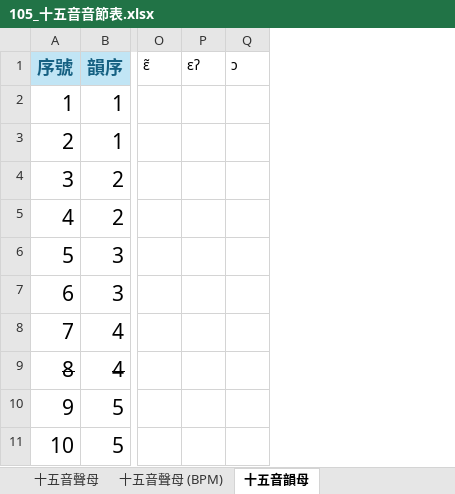
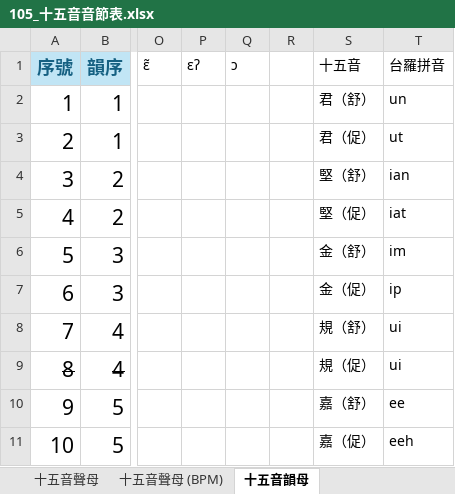
Before and after one commit to AlanJui/rime-tlpa, an Excel workbook: docs/105_十五音音節表.xlsx, sheet 十五音韻母, drawn as a sheet; only a part is shown, gaps mark what is left out; values as stored, in another font and other column widths than the file's, no borders; conditional formats and table styles not drawn; the diff names each change by its address in the sheet, - before the commit and + after, or states it on an @@ line.

```diff
--- a/docs/105_十五音音節表.xlsx (sheet 十五音韻母)
+++ b/docs/105_十五音音節表.xlsx (sheet 十五音韻母)
+column R, empty
+column S (十五音), rows 2-11: 君（舒） | 君（促） | 堅（舒） | 堅（促） | 金（舒） | 金（促） | 規（舒） | 規（促） | 嘉（舒） | 嘉（促）
+column T (台羅拼音), rows 2-11: un | ut | ian | iat | im | ip | ui | ui | ee | eeh
```
Also changed, not shown: 15 other files.
